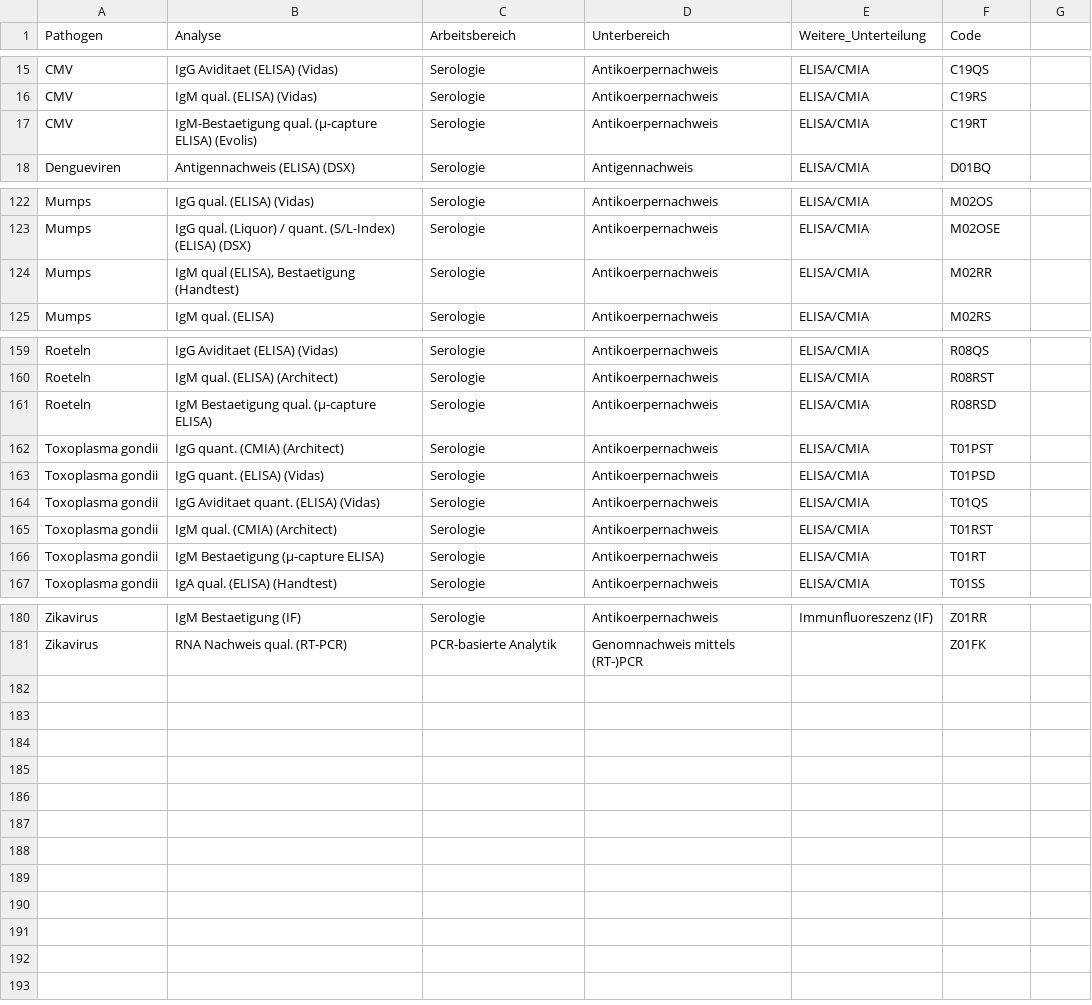
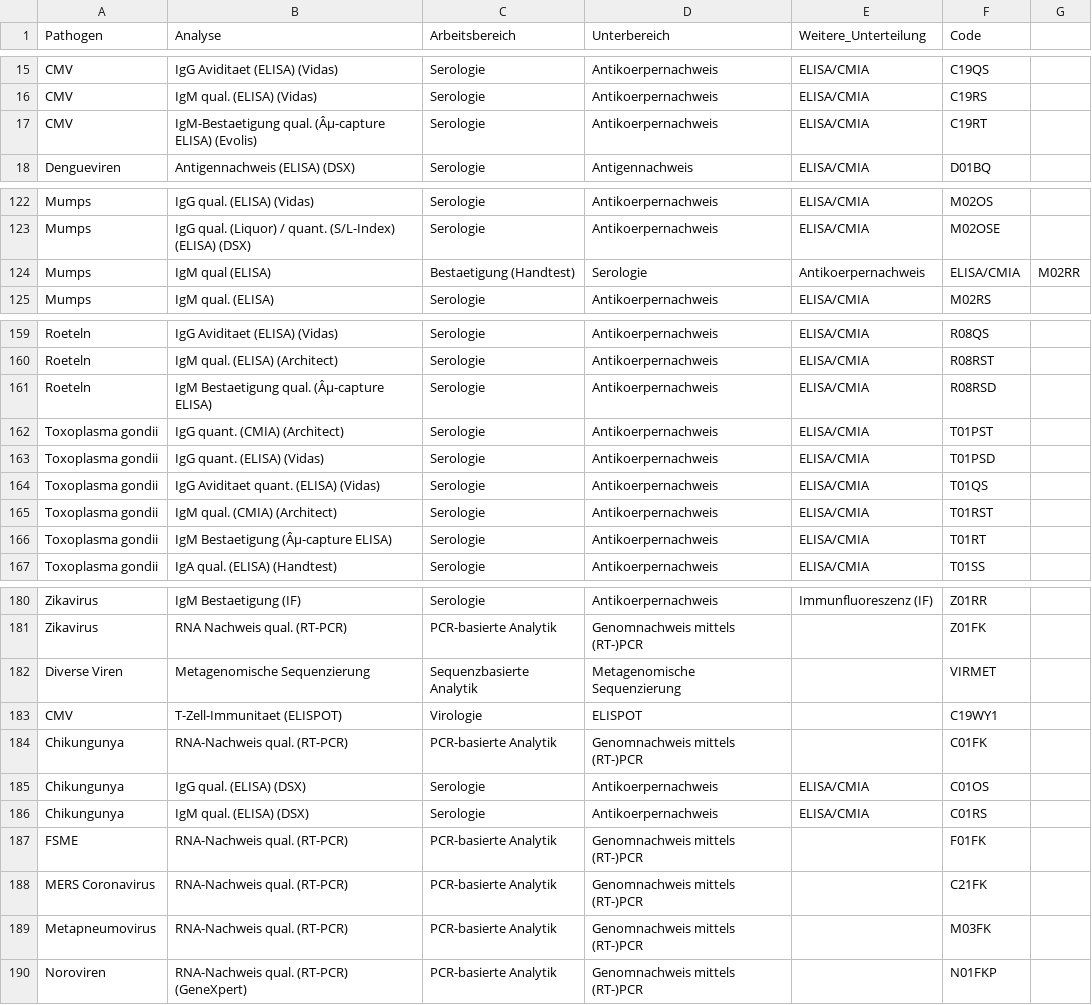
Before and after one commit to medvir/shiny-server, a CSV file: DIA/Statistik/master_table.csv, drawn as a sheet; only a part is shown, gaps mark what is left out; the diff covers the shown part only.

Commit message:
update master table neue Verfahren

```diff
--- a/DIA/Statistik/master_table.csv
+++ b/DIA/Statistik/master_table.csv
@@ -16,3 +16,3 @@ CMV,IgG Aviditaet (ELISA) (Vidas),Serologie,Antikoerpernachweis,ELISA/CMIA,C19QS
 CMV,IgM qual. (ELISA) (Vidas),Serologie,Antikoerpernachweis,ELISA/CMIA,C19RS
-CMV,IgM-Bestaetigung qual. (µ-capture ELISA) (Evolis),Serologie,Antikoerpernachweis,ELISA/CMIA,C19RT
+CMV,IgM-Bestaetigung qual. (Âµ-capture ELISA) (Evolis),Serologie,Antikoerpernachweis,ELISA/CMIA,C19RT
 Dengueviren,Antigennachweis (ELISA) (DSX),Serologie,Antigennachweis,ELISA/CMIA,D01BQ
@@ -123,3 +123,3 @@ Mumps,IgG qual. (ELISA) (Vidas),Serologie,Antikoerpernachweis,ELISA/CMIA,M02OS
 Mumps,IgG qual. (Liquor) / quant. (S/L-Index) (ELISA) (DSX),Serologie,Antikoerpernachweis,ELISA/CMIA,M02OSE
-Mumps,"IgM qual (ELISA), Bestaetigung (Handtest)",Serologie,Antikoerpernachweis,ELISA/CMIA,M02RR
+Mumps,IgM qual (ELISA), Bestaetigung (Handtest),Serologie,Antikoerpernachweis,ELISA/CMIA,M02RR
 Mumps,IgM qual. (ELISA),Serologie,Antikoerpernachweis,ELISA/CMIA,M02RS
@@ -160,3 +160,3 @@ Roeteln,IgG Aviditaet (ELISA) (Vidas),Serologie,Antikoerpernachweis,ELISA/CMIA,R
 Roeteln,IgM qual. (ELISA) (Architect),Serologie,Antikoerpernachweis,ELISA/CMIA,R08RST
-Roeteln,IgM Bestaetigung qual. (µ-capture ELISA),Serologie,Antikoerpernachweis,ELISA/CMIA,R08RSD
+Roeteln,IgM Bestaetigung qual. (Âµ-capture ELISA),Serologie,Antikoerpernachweis,ELISA/CMIA,R08RSD
 Toxoplasma gondii,IgG quant. (CMIA) (Architect),Serologie,Antikoerpernachweis,ELISA/CMIA,T01PST
@@ -165,3 +165,3 @@ Toxoplasma gondii,IgG Aviditaet quant. (ELISA) (Vidas),Serologie,Antikoerpernach
 Toxoplasma gondii,IgM qual. (CMIA) (Architect),Serologie,Antikoerpernachweis,ELISA/CMIA,T01RST
-Toxoplasma gondii,IgM Bestaetigung (µ-capture ELISA),Serologie,Antikoerpernachweis,ELISA/CMIA,T01RT
+Toxoplasma gondii,IgM Bestaetigung (Âµ-capture ELISA),Serologie,Antikoerpernachweis,ELISA/CMIA,T01RT
 Toxoplasma gondii,IgA qual. (ELISA) (Handtest),Serologie,Antikoerpernachweis,ELISA/CMIA,T01SS
@@ -181 +181,10 @@ Zikavirus,IgM Bestaetigung (IF),Serologie,Antikoerpernachweis,Immunfluoreszenz (
 Zikavirus,RNA Nachweis qual. (RT-PCR),PCR-basierte Analytik,Genomnachweis mittels (RT-)PCR,,Z01FK
+Diverse Viren,Metagenomische Sequenzierung,Sequenzbasierte Analytik,Metagenomische Sequenzierung,,VIRMET
+CMV,T-Zell-Immunitaet (ELISPOT),Virologie,ELISPOT,,C19WY1
+Chikungunya,RNA-Nachweis qual. (RT-PCR),PCR-basierte Analytik,Genomnachweis mittels (RT-)PCR,,C01FK
+Chikungunya,IgG qual. (ELISA) (DSX),Serologie,Antikoerpernachweis,ELISA/CMIA,C01OS
+Chikungunya,IgM qual. (ELISA) (DSX),Serologie,Antikoerpernachweis,ELISA/CMIA,C01RS
+FSME,RNA-Nachweis qual. (RT-PCR),PCR-basierte Analytik,Genomnachweis mittels (RT-)PCR,,F01FK
+MERS Coronavirus,RNA-Nachweis qual. (RT-PCR),PCR-basierte Analytik,Genomnachweis mittels (RT-)PCR,,C21FK
+Metapneumovirus,RNA-Nachweis qual. (RT-PCR),PCR-basierte Analytik,Genomnachweis mittels (RT-)PCR,,M03FK
+Noroviren,RNA-Nachweis qual. (RT-PCR) (GeneXpert),PCR-basierte Analytik,Genomnachweis mittels (RT-)PCR,,N01FKP
```
Also changed, not shown: 3 edited cells elsewhere in this file, 1 other file.
